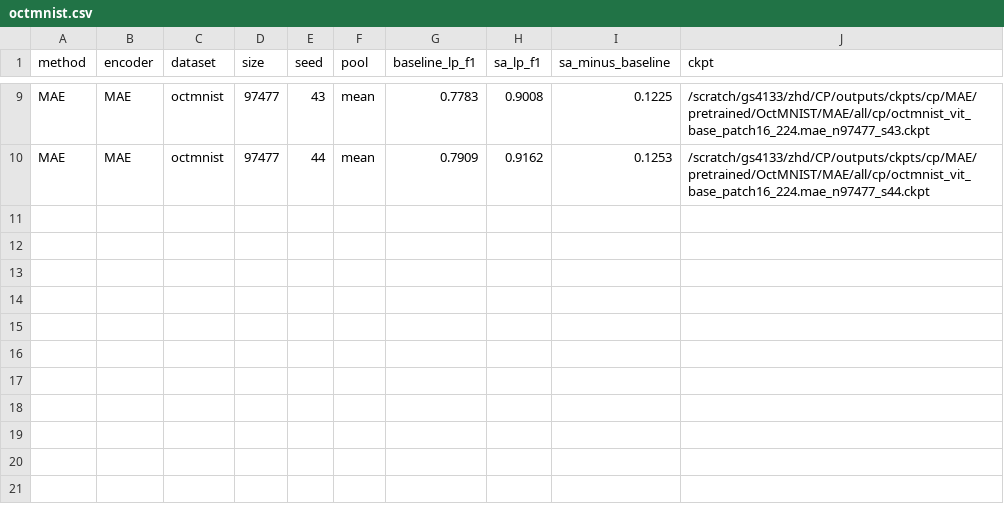
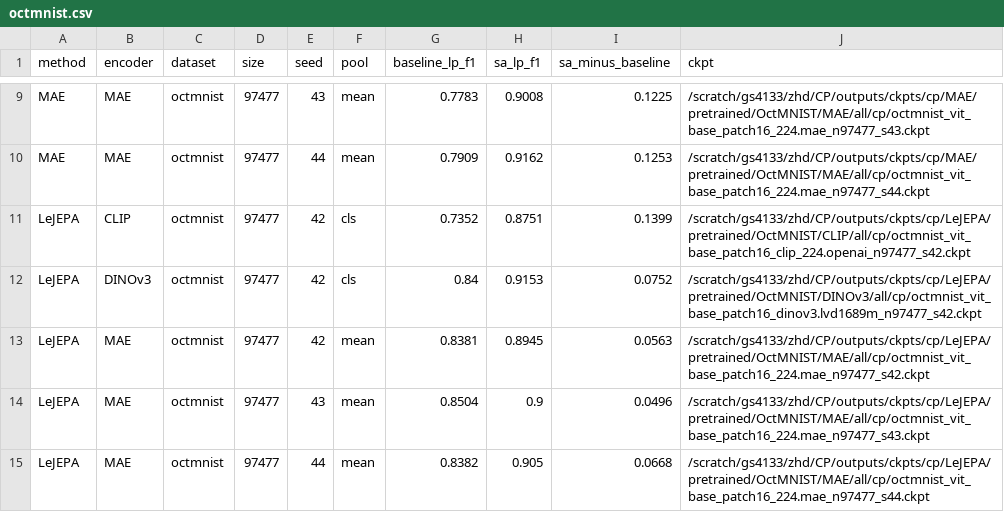
Before and after one commit to akshayg108/continued-pretraining, a CSV file: eval/outputs/exp_b/octmnist.csv, drawn as a sheet; only a part is shown, gaps mark what is left out; the diff names each change by its address in the sheet, - before the commit and + after, or states it on an @@ line.

```diff
--- a/eval/outputs/exp_b/octmnist.csv
+++ b/eval/outputs/exp_b/octmnist.csv
+row 11: LeJEPA | CLIP | octmnist | 97477 | 42 | cls | 0.7352 | 0.8751 | 0.1399 | /scratch/gs4133/zhd/CP/outputs/ckpts/cp/LeJEPA/pretrained/OctMNIST/CLIP/all/cp/octmnist_vit_base_patch16_clip_224.openai_n97477_s42.ckpt
+row 12: LeJEPA | DINOv3 | octmnist | 97477 | 42 | cls | 0.84 | 0.9153 | 0.0752 | /scratch/gs4133/zhd/CP/outputs/ckpts/cp/LeJEPA/pretrained/OctMNIST/DINOv3/all/cp/octmnist_vit_base_patch16_dinov3.lvd1689m_n97477_s42.ckpt
+row 13: LeJEPA | MAE | octmnist | 97477 | 42 | mean | 0.8381 | 0.8945 | 0.0563 | /scratch/gs4133/zhd/CP/outputs/ckpts/cp/LeJEPA/pretrained/OctMNIST/MAE/all/cp/octmnist_vit_base_patch16_224.mae_n97477_s42.ckpt
+row 14: LeJEPA | MAE | octmnist | 97477 | 43 | mean | 0.8504 | 0.9 | 0.0496 | /scratch/gs4133/zhd/CP/outputs/ckpts/cp/LeJEPA/pretrained/OctMNIST/MAE/all/cp/octmnist_vit_base_patch16_224.mae_n97477_s43.ckpt
+row 15: LeJEPA | MAE | octmnist | 97477 | 44 | mean | 0.8382 | 0.905 | 0.0668 | /scratch/gs4133/zhd/CP/outputs/ckpts/cp/LeJEPA/pretrained/OctMNIST/MAE/all/cp/octmnist_vit_base_patch16_224.mae_n97477_s44.ckpt
```
Also changed, not shown: eval/outputs/exp_b/cars196.csv, eval/outputs/exp_b/food101.csv, 2 other files.
